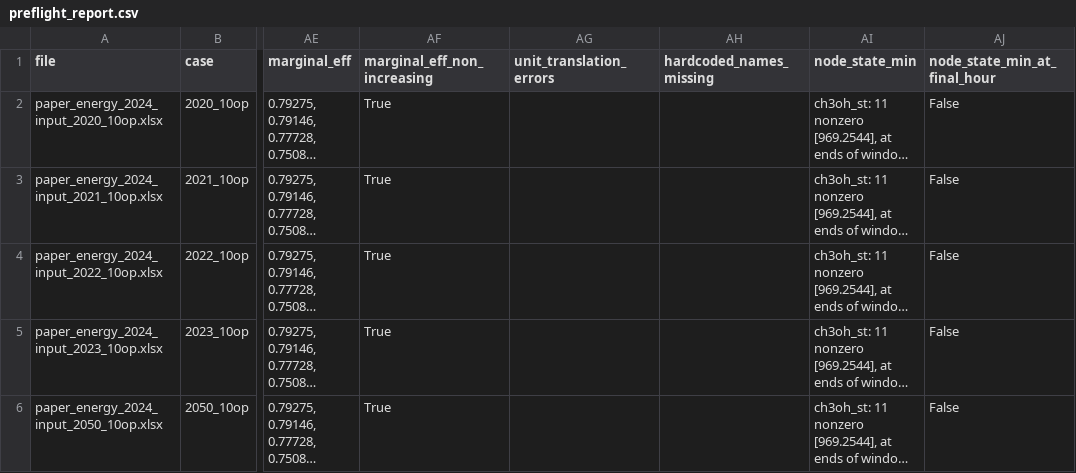
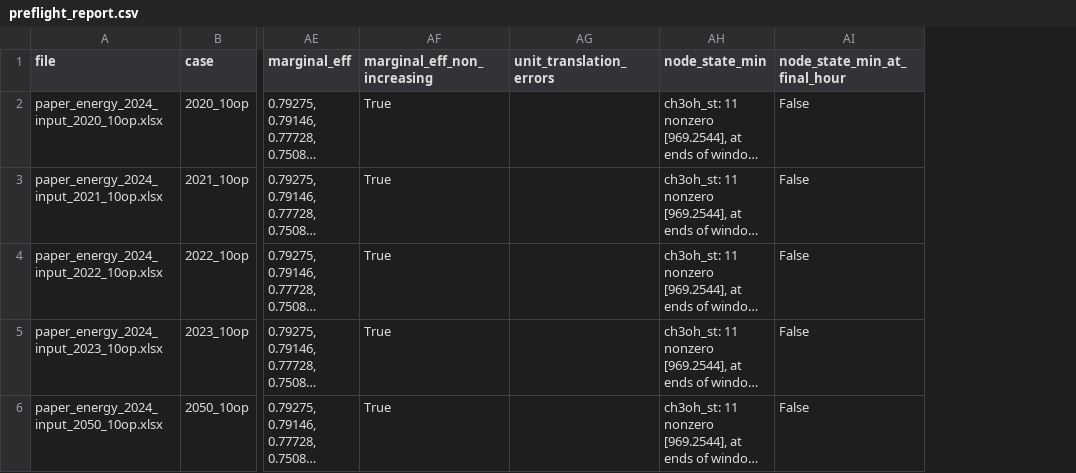
Before and after one commit to CSEI-EU/Nord_H2ub, a CSV file: Spine_Projects/06_thesis/benchmark_scenario/preflight_report.csv, drawn as a sheet; only a part is shown, gaps mark what is left out; long unchanged cells end in …; the diff covers the shown part only; the diff names each change by its address in the sheet, - before the commit and + after, or states it on an @@ line.

Commit message:
Pilot run on 5 cases, reproduce SpineOpt state-bound artefact, add batch runner
- Pilot (base_1op, base_20op, sens_10op_eff_10pup, 2050_10op, only_PV_10op):
  all window differences > 0.01 € classified, none unexplained
- free_state_before_first_min: no ch3oh_st lower bound before the first
  node_state_min timestamp, as in SpineOpt (fixes 2050/2022 window 1)
- Per-term cost split in per_window.csv: SpineOpt FOM derived from its
  units_invested, slack from node_slack_pos/neg (block-length weighted)
- Time-limit windows kept and flagged (ok_time_limit) instead of raising
- cases.csv for all 43 cases (_OLD disabled); new benchmark/batch.py
- Test: artefact windows asserted with per-term rule; passes with Gurobi
- Preflight: drop hardcoded_names_missing column
- CLAUDE.md: artefacts 4 (state lower bound) and 5 (slack noise),
  artefact 2 extended to units

```diff
--- a/Spine_Projects/06_thesis/benchmark_scenario/preflight_report.csv
+++ b/Spine_Projects/06_thesis/benchmark_scenario/preflight_report.csv
-column AH (hardcoded_names_missing), empty
```
Also changed, not shown: 1 edited cell elsewhere in this file, 47 other files.
